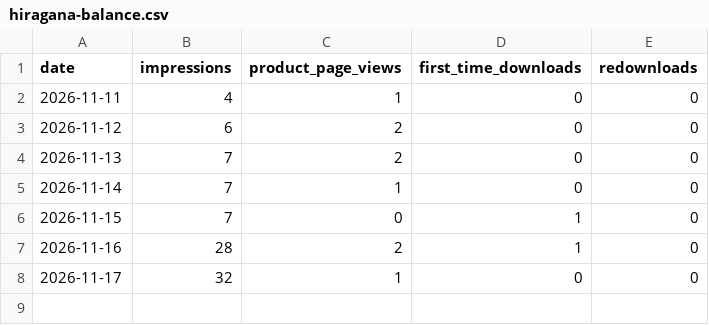
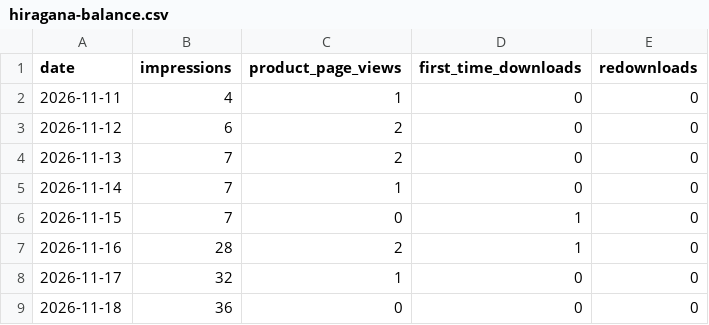
Before and after one commit to juice0402/ios-kobo, a CSV file: metrics/hiragana-balance.csv, drawn as a sheet.

```diff
--- a/metrics/hiragana-balance.csv
+++ b/metrics/hiragana-balance.csv
@@ -8 +8,2 @@ date,impressions,product_page_views,first_time_downloads,redownloads
 2026-11-17,32,1,0,0
+2026-11-18,36,0,0,0
```
Also changed, not shown: 1 other file.
